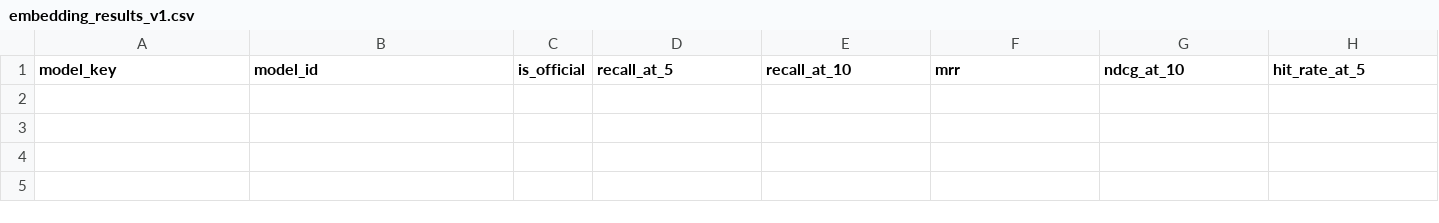
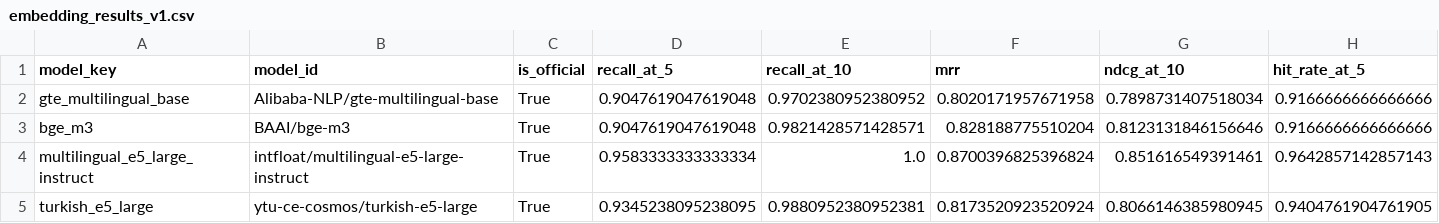
Before and after one commit to ozgemelteminan/prompt-generator-rag, a CSV file: evals/results/embeddings/embedding_results_v1.csv, drawn as a sheet; only a part is shown; rows hold the shown columns only; the diff names each change by its address in the sheet, - before the commit and + after, or states it on an @@ line.

Commit message:
eval: record official M4.2 embedding benchmark

```diff
--- a/evals/results/embeddings/embedding_results_v1.csv
+++ b/evals/results/embeddings/embedding_results_v1.csv
+row 2: gte_multilingual_base | Alibaba-NLP/gte-multilingual-base | True | 0.9047619047619048 | 0.9702380952380952 | 0.8020171957671958 | 0.7898731407518034 | 0.9166666666666666
+row 3: bge_m3 | BAAI/bge-m3 | True | 0.9047619047619048 | 0.9821428571428571 | 0.828188775510204 | 0.8123131846156646 | 0.9166666666666666
+row 4: multilingual_e5_large_instruct | intfloat/multilingual-e5-large-instruct | True | 0.9583333333333334 | 1.0 | 0.8700396825396824 | 0.851616549391461 | 0.9642857142857143
+row 5: turkish_e5_large | ytu-ce-cosmos/turkish-e5-large | True | 0.9345238095238095 | 0.9880952380952381 | 0.8173520923520924 | 0.8066146385980945 | 0.9404761904761905
```
Also changed, not shown: 1 other file.
